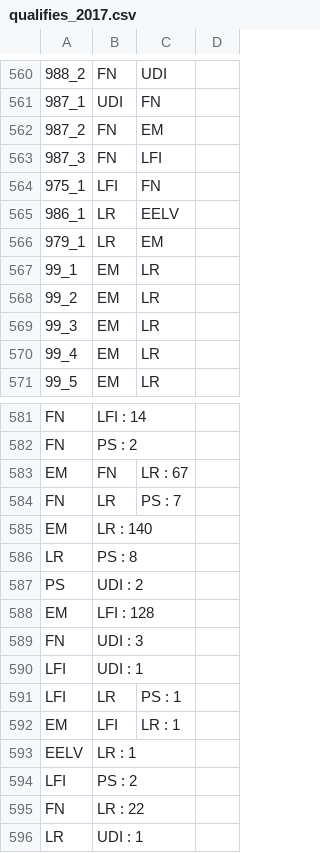
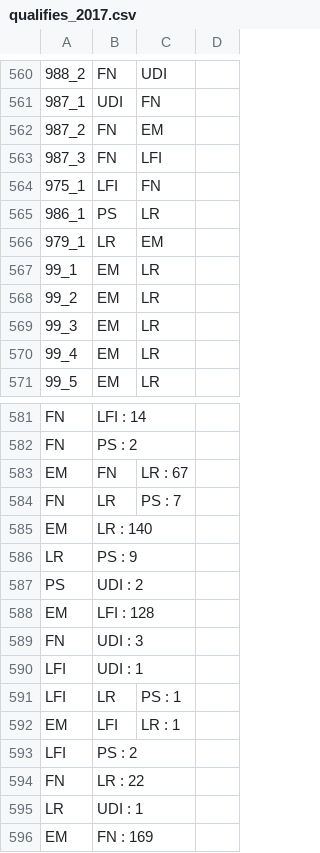
Before and after one commit to jeromeCompain/Legislatec, a CSV file: modele_1/qualifies_2017.csv, drawn as a sheet; only a part is shown, gaps mark what is left out; the shorter side is filled out with more unchanged rows.

```diff
--- a/modele_1/qualifies_2017.csv
+++ b/modele_1/qualifies_2017.csv
@@ -564,3 +564,3 @@
 975_1;LFI;FN
-986_1;LR;EELV
+986_1;PS;LR
 979_1;LR;EM
@@ -585,3 +585,3 @@ FN;LR;PS : 7
 EM;LR : 140
-LR;PS : 8
+LR;PS : 9
 PS;UDI : 2
@@ -592,3 +592,2 @@ LFI;LR;PS : 1
 EM;LFI;LR : 1
-EELV;LR : 1
 LFI;PS : 2
```
Also changed, not shown: modele_1/1candidat_couleur_circo_2017.csv, modele_1/pred_t1_2017.csv, 7 other files.
